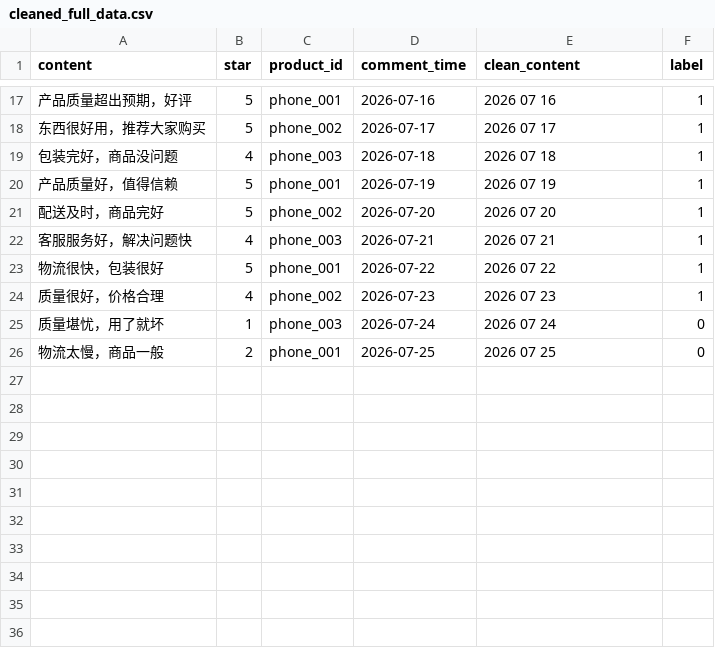
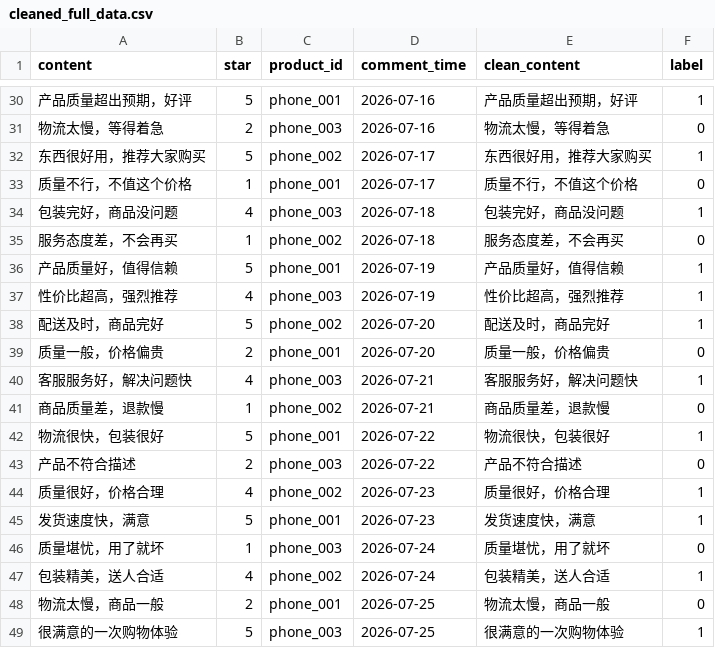
Before and after one commit to illusion-error/Ecommerce-Review-Sentiment-Analysis-System, a CSV file: data/processed/cleaned_full_data.csv, drawn as a sheet; only a part is shown, gaps mark what is left out; the diff covers the shown part only.

```diff
--- a/data/processed/cleaned_full_data.csv
+++ b/data/processed/cleaned_full_data.csv
@@ -17,10 +30,20 @@
-产品质量超出预期，好评,5,phone_001,2026-07-16,2026 07 16,1
-东西很好用，推荐大家购买,5,phone_002,2026-07-17,2026 07 17,1
-包装完好，商品没问题,4,phone_003,2026-07-18,2026 07 18,1
-产品质量好，值得信赖,5,phone_001,2026-07-19,2026 07 19,1
-配送及时，商品完好,5,phone_002,2026-07-20,2026 07 20,1
-客服服务好，解决问题快,4,phone_003,2026-07-21,2026 07 21,1
-物流很快，包装很好,5,phone_001,2026-07-22,2026 07 22,1
-质量很好，价格合理,4,phone_002,2026-07-23,2026 07 23,1
-质量堪忧，用了就坏,1,phone_003,2026-07-24,2026 07 24,0
-物流太慢，商品一般,2,phone_001,2026-07-25,2026 07 25,0
+产品质量超出预期，好评,5,phone_001,2026-07-16,产品质量超出预期，好评,1
+物流太慢，等得着急,2,phone_003,2026-07-16,物流太慢，等得着急,0
+东西很好用，推荐大家购买,5,phone_002,2026-07-17,东西很好用，推荐大家购买,1
+质量不行，不值这个价格,1,phone_001,2026-07-17,质量不行，不值这个价格,0
+包装完好，商品没问题,4,phone_003,2026-07-18,包装完好，商品没问题,1
+服务态度差，不会再买,1,phone_002,2026-07-18,服务态度差，不会再买,0
+产品质量好，值得信赖,5,phone_001,2026-07-19,产品质量好，值得信赖,1
+性价比超高，强烈推荐,4,phone_003,2026-07-19,性价比超高，强烈推荐,1
+配送及时，商品完好,5,phone_002,2026-07-20,配送及时，商品完好,1
+质量一般，价格偏贵,2,phone_001,2026-07-20,质量一般，价格偏贵,0
+客服服务好，解决问题快,4,phone_003,2026-07-21,客服服务好，解决问题快,1
+商品质量差，退款慢,1,phone_002,2026-07-21,商品质量差，退款慢,0
+物流很快，包装很好,5,phone_001,2026-07-22,物流很快，包装很好,1
+产品不符合描述,2,phone_003,2026-07-22,产品不符合描述,0
+质量很好，价格合理,4,phone_002,2026-07-23,质量很好，价格合理,1
+发货速度快，满意,5,phone_001,2026-07-23,发货速度快，满意,1
+质量堪忧，用了就坏,1,phone_003,2026-07-24,质量堪忧，用了就坏,0
+包装精美，送人合适,4,phone_002,2026-07-24,包装精美，送人合适,1
+物流太慢，商品一般,2,phone_001,2026-07-25,物流太慢，商品一般,0
+很满意的一次购物体验,5,phone_003,2026-07-25,很满意的一次购物体验,1
```
Also changed, not shown: 13 added rows and 15 edited cells elsewhere in this file, data/processed/test.csv, data/processed/train.csv, 8 other files.
